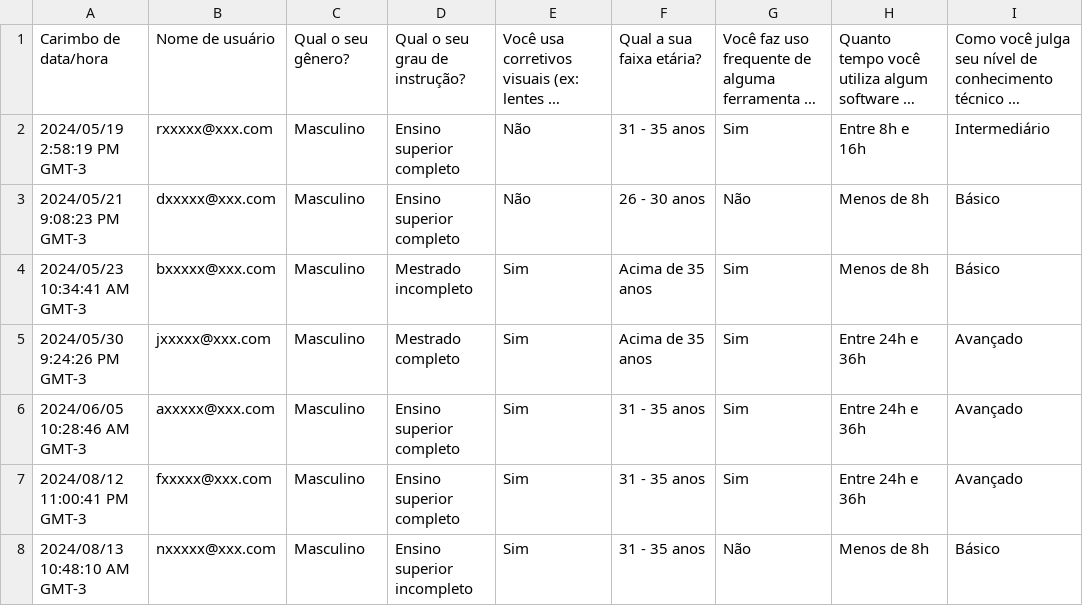
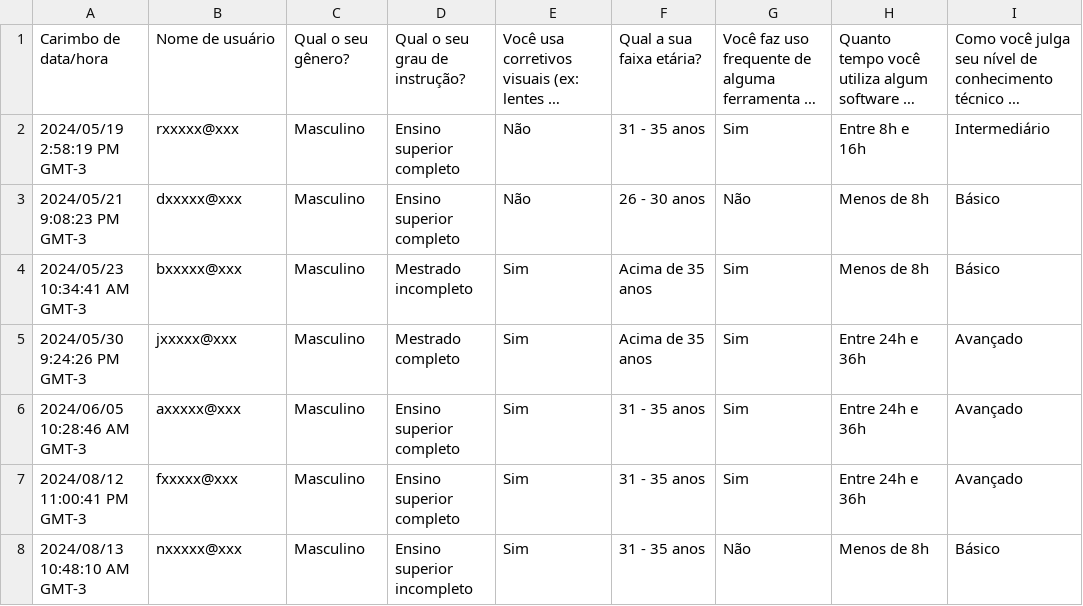
Before and after one commit to gpeixotobr/Runway-Research-Project, a CSV file: data/questionario_de_delineamento_do_perfil_do_usuario.csv, drawn as a sheet; only a part is shown; long unchanged cells end in …; the diff covers the shown part only; the diff names each change by its address in the sheet, - before the commit and + after, or states it on an @@ line.

```diff
--- a/data/questionario_de_delineamento_do_perfil_do_usuario.csv
+++ b/data/questionario_de_delineamento_do_perfil_do_usuario.csv
-B2: rxxxxx@xxx.com
+B2: rxxxxx@xxx
-B3: dxxxxx@xxx.com
+B3: dxxxxx@xxx
-B4: bxxxxx@xxx.com
+B4: bxxxxx@xxx
-B5: jxxxxx@xxx.com
+B5: jxxxxx@xxx
-B6: axxxxx@xxx.com
+B6: axxxxx@xxx
-B7: fxxxxx@xxx.com
+B7: fxxxxx@xxx
-B8: nxxxxx@xxx.com
+B8: nxxxxx@xxx
```
Also changed, not shown: 2 added rows and 9 edited cells elsewhere in this file, output/categoria_usuario.csv.
